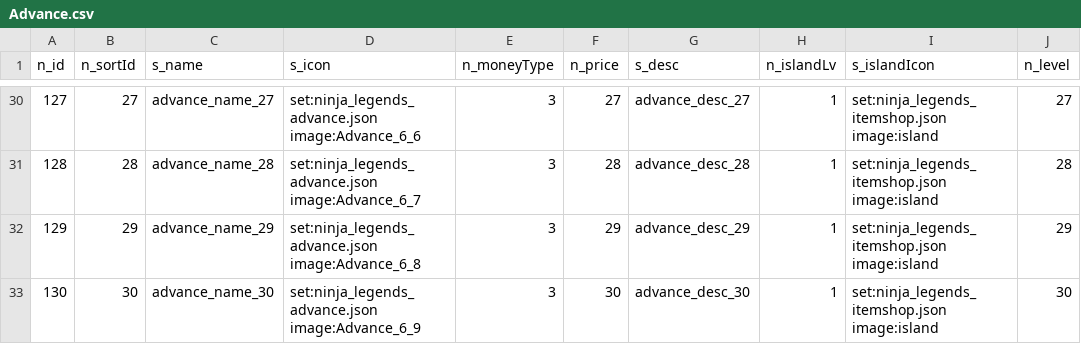
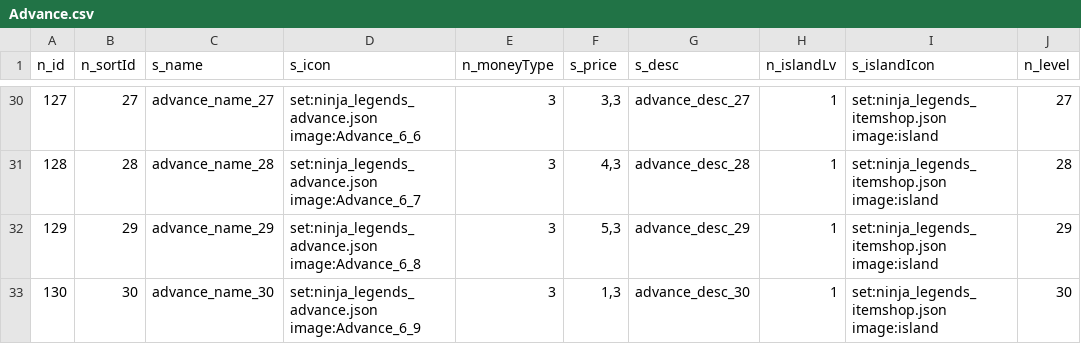
Before and after one commit to blockmangame/game_config, a CSV file: g2030/config/Advance.csv, drawn as a sheet; only a part is shown, gaps mark what is left out; the diff covers the shown part only; the diff names each change by its address in the sheet, - before the commit and + after, or states it on an @@ line.

```diff
--- a/g2030/config/Advance.csv
+++ b/g2030/config/Advance.csv
-F1: n_price
+F1: s_price
-F30 (s_price): 27
+F30 (s_price): 3,3
-F31 (s_price): 28
+F31 (s_price): 4,3
-F32 (s_price): 29
+F32 (s_price): 5,3
-F33 (s_price): 30
+F33 (s_price): 1,3
```
Also changed, not shown: 27 edited cells elsewhere in this file, g2030/config/Belt.csv, g2030/config/Equip.csv, 6 other files.
